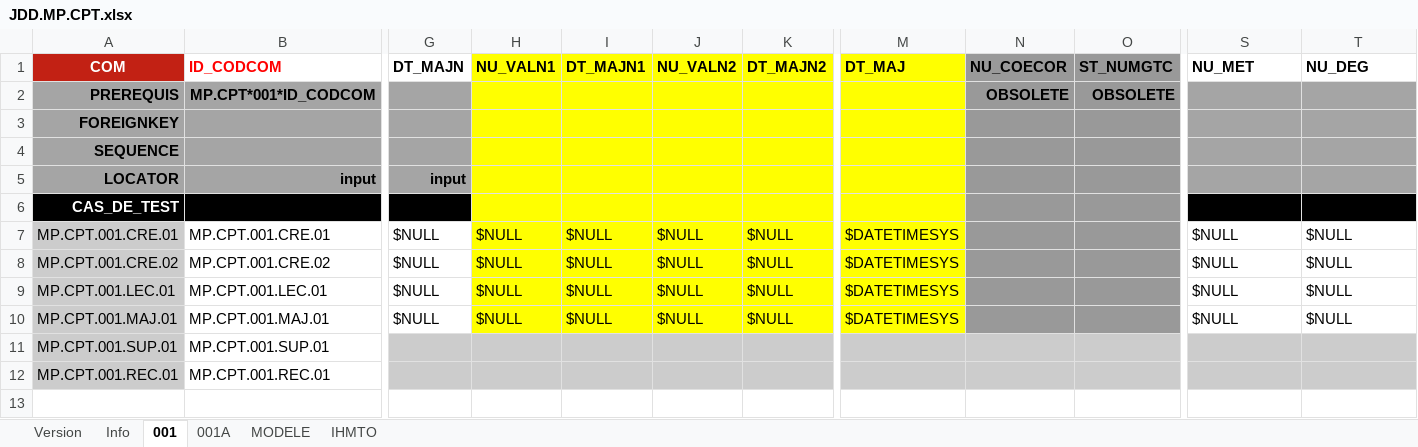
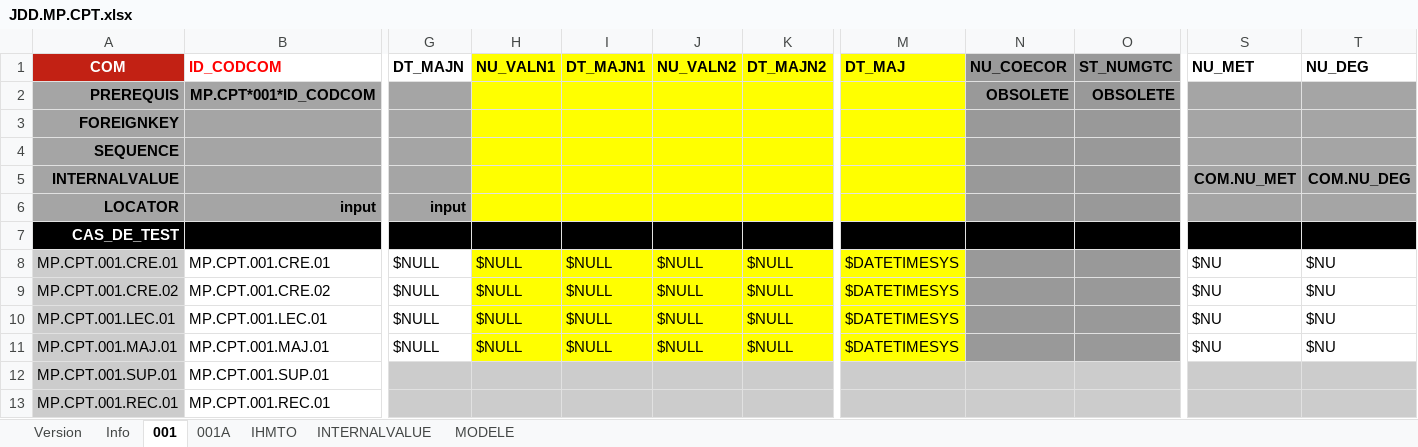
Before and after one commit to jmLafarge/MAINTA_TNR, an Excel workbook: TNR_JDD/JDD.MP.CPT.xlsx, sheet 001, drawn as a sheet; only a part is shown, gaps mark what is left out; values as stored, in another font and other column widths than the file's, no borders; charts and pictures not drawn; addresses are those after the commit; rows hold the shown columns only; the diff names each change by its address in the sheet, - before the commit and + after, or states it on an @@ line.

```diff
--- a/TNR_JDD/JDD.MP.CPT.xlsx (sheet 001)
+++ b/TNR_JDD/JDD.MP.CPT.xlsx (sheet 001)
+sheet tab: INTERNALVALUE
@@ sheet tab order changed: Version | Info | 001 | 001A | IHMTO | INTERNALVALUE | MODELE @@
+row 5: INTERNALVALUE |  |  |  |  |  |  |  |  |  | COM.NU_MET | COM.NU_DEG
-H7:K7 fill: #FFFF00
+H7:K7 fill: #000000
-M7 fill: #FFFF00
+M7 fill: #000000
-N7:O7 fill: #999999
+N7:O7 fill: #000000
-S8:S11 (NU_MET): $NULL
+S8:S11 (NU_MET): $NU
-T8:T11 (NU_DEG): $NULL
+T8:T11 (NU_DEG): $NU
```
Also changed, not shown: charts or pictures, TNR_JDD/JDD.FA.NSV.xlsx, TNR_JDD/JDD.GLOBAL.xlsx, 27 other files.
